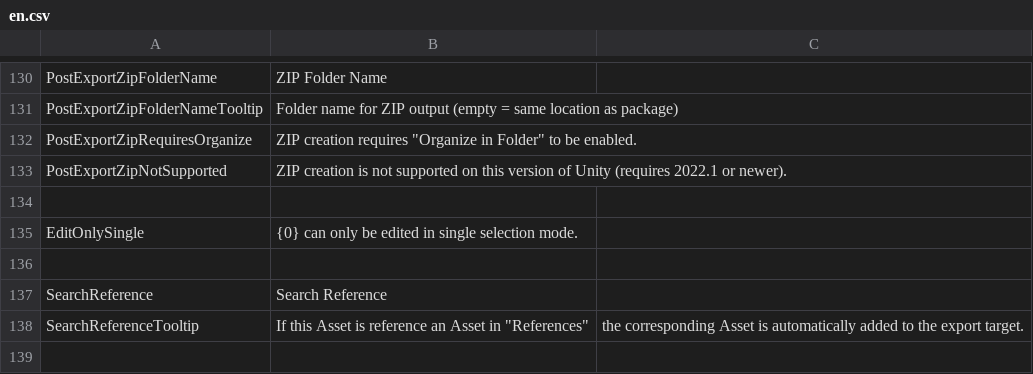
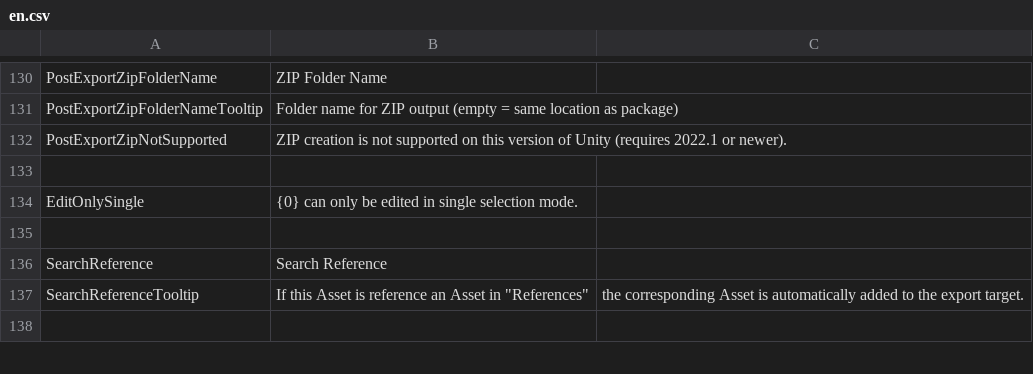
Before and after one commit to SleetCat123/MizoresUnityPackageExporter, a CSV file: Packages/com.mizore-nekoyanagi.utils.mizore-package-exporter/Texts/Resources/MizoresPackageExporter/en.csv, drawn as a sheet; only a part is shown, gaps mark what is left out.

```diff
--- a/Packages/com.mizore-nekoyanagi.utils.mizore-package-exporter/Texts/Resources/MizoresPackageExporter/en.csv
+++ b/Packages/com.mizore-nekoyanagi.utils.mizore-package-exporter/Texts/Resources/MizoresPackageExporter/en.csv
@@ -131,3 +131,2 @@ PostExportZipFolderName,ZIP Folder Name
 PostExportZipFolderNameTooltip,Folder name for ZIP output (empty = same location as package)
-PostExportZipRequiresOrganize,ZIP creation requires "Organize in Folder" to be enabled.
 PostExportZipNotSupported,ZIP creation is not supported on this version of Unity (requires 2022.1 or newer).
```
Also changed, not shown: Packages/com.mizore-nekoyanagi.utils.mizore-package-exporter/Texts/Resources/MizoresPackageExporter/jp.csv, 3 other files.
